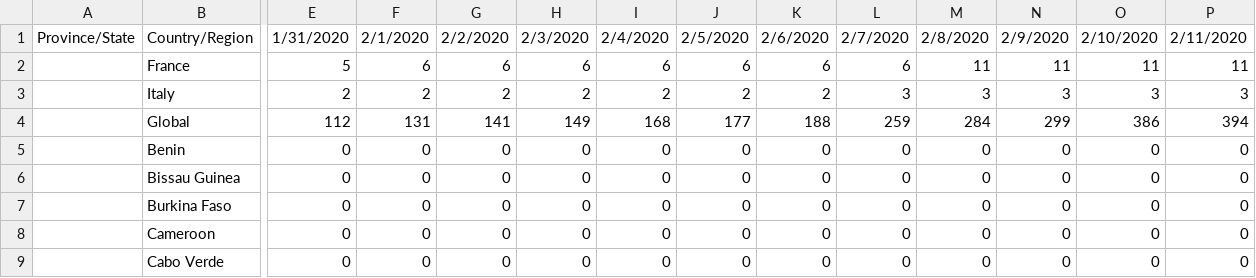
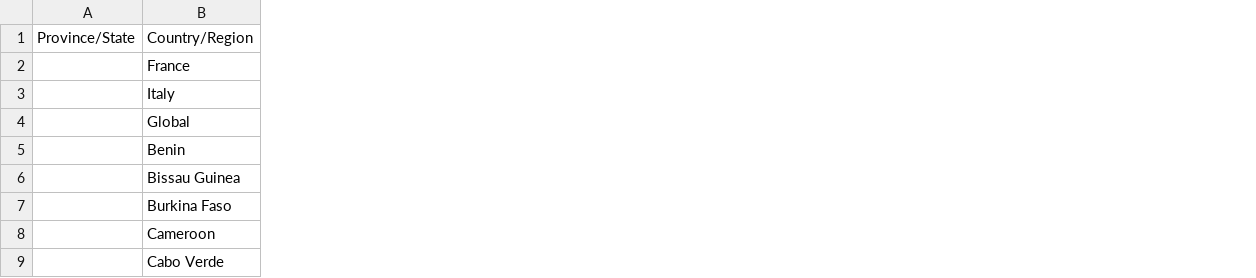
Before and after one commit to mreserva/covid19, a CSV file: time_series_covid_wcar_who-unicef.csv, drawn as a sheet; only a part is shown, gaps mark what is left out; the diff covers the shown part only; the diff names each change by its address in the sheet, - before the commit and + after, or states it on an @@ line.

Commit message:
Update time_series_covid_wcar_who-unicef.csv

```diff
--- a/time_series_covid_wcar_who-unicef.csv
+++ b/time_series_covid_wcar_who-unicef.csv
-column E, rows 1-9: 1/31/2020 | 5 | 2 | 112 | 0 | 0 | 0 | 0 | 0
-column F, rows 1-9: 2/1/2020 | 6 | 2 | 131 | 0 | 0 | 0 | 0 | 0
-column G, rows 1-9: 2/2/2020 | 6 | 2 | 141 | 0 | 0 | 0 | 0 | 0
-column H, rows 1-9: 2/3/2020 | 6 | 2 | 149 | 0 | 0 | 0 | 0 | 0
-column I, rows 1-9: 2/4/2020 | 6 | 2 | 168 | 0 | 0 | 0 | 0 | 0
-column J, rows 1-9: 2/5/2020 | 6 | 2 | 177 | 0 | 0 | 0 | 0 | 0
-column K, rows 1-9: 2/6/2020 | 6 | 2 | 188 | 0 | 0 | 0 | 0 | 0
-column L, rows 1-9: 2/7/2020 | 6 | 3 | 259 | 0 | 0 | 0 | 0 | 0
-column M, rows 1-9: 2/8/2020 | 11 | 3 | 284 | 0 | 0 | 0 | 0 | 0
-column N, rows 1-9: 2/9/2020 | 11 | 3 | 299 | 0 | 0 | 0 | 0 | 0
-column O, rows 1-9: 2/10/2020 | 11 | 3 | 386 | 0 | 0 | 0 | 0 | 0
-column P, rows 1-9: 2/11/2020 | 11 | 3 | 394 | 0 | 0 | 0 | 0 | 0
```
Also changed, not shown: 15 removed columns and 42 edited cells elsewhere in this file.
